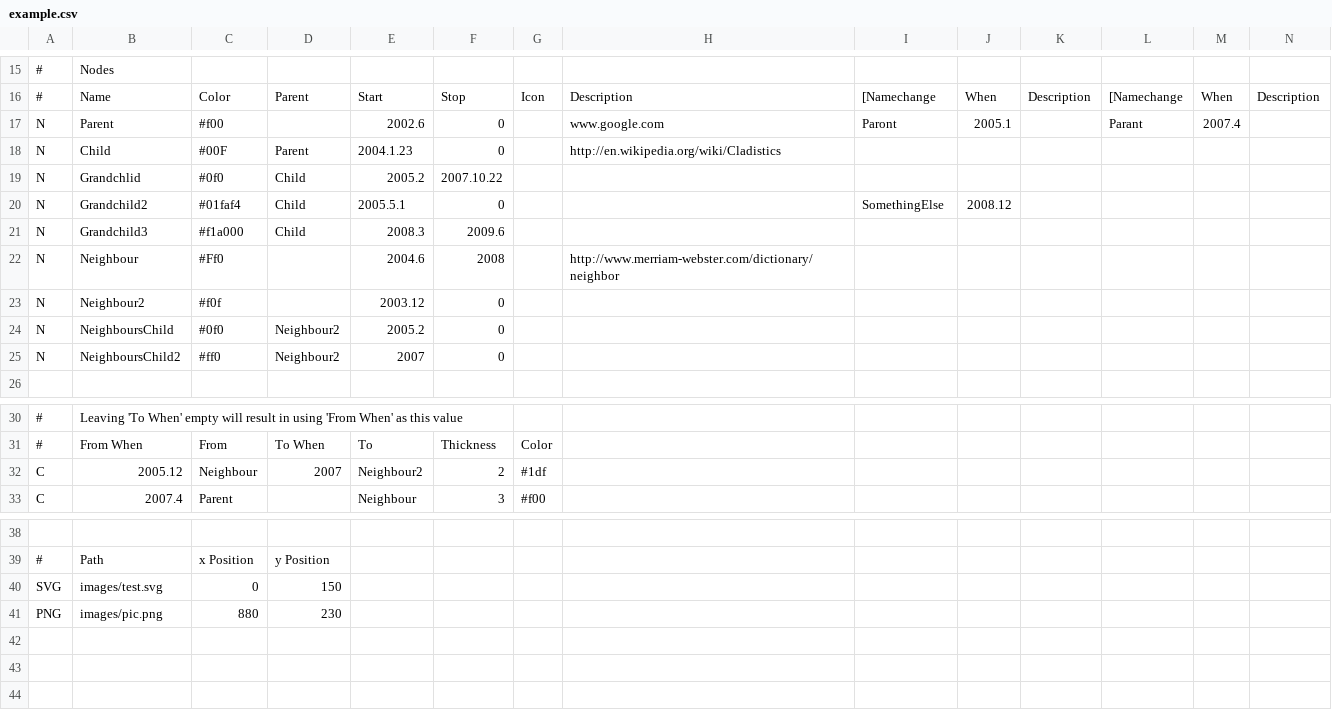
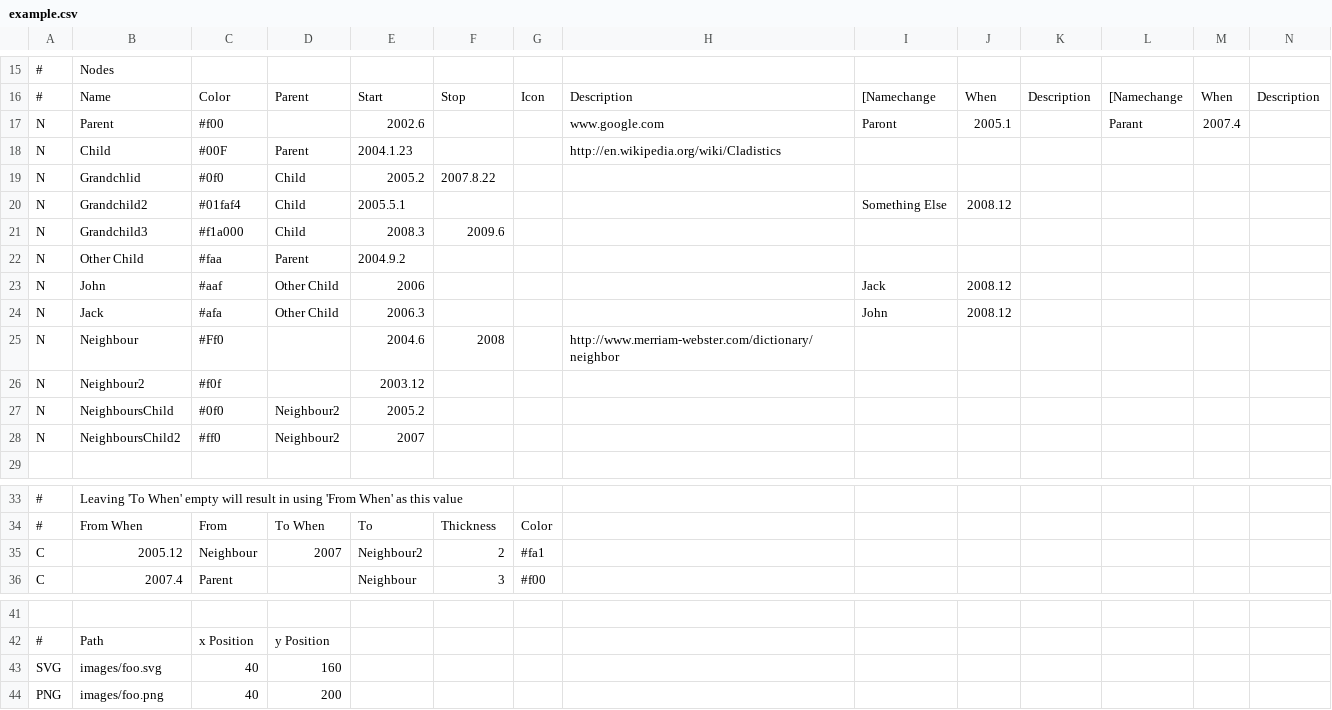
Before and after one commit to FabioLolix/gnuclad, a CSV file: EXAMPLE/example.csv (was example/example.csv), drawn as a sheet; only a part is shown, gaps mark what is left out; removed rows and columns are numbered as before the commit, all else as after; rows hold the shown columns only; the diff names each change by its address in the sheet, - before the commit and + after, or states it on an @@ line.

Commit message:
implemented: better validxml() algorithm implemented: descriptionType (formerly hyperlink) improved: default config options code cleanup fixed: manual typos implemented: manual cross references added: example.conf example2.conf improved: included example images

```diff
--- a/example/example.csv
+++ b/EXAMPLE/example.csv
-F17:F18: 0
+F17:F18: (empty)
-F19: 2007.10.22
+F19: 2007.8.22
-F20: 0
+F20: (empty)
-I20: SomethingElse
+I20: Something Else
+row 22: N | Other Child | #faa | Parent | 2004.9.2
+row 23: N | John | #aaf | Other Child | 2006 |  |  |  | Jack | 2008.12
+row 24: N | Jack | #afa | Other Child | 2006.3 |  |  |  | John | 2008.12
-F26:F28: 0
+F26:F28: (empty)
-G35: #1df
+G35: #fa1
-row 40: SVG | images/test.svg | 0 | 150
-row 41: PNG | images/pic.png | 880 | 230
+row 43: SVG | images/foo.svg | 40 | 160
+row 44: PNG | images/foo.png | 40 | 200
```
Also changed, not shown: 22 other files.
